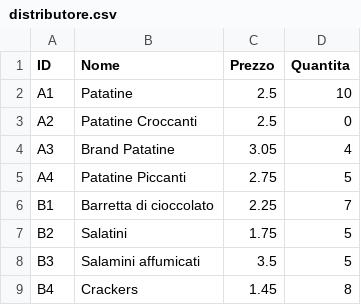
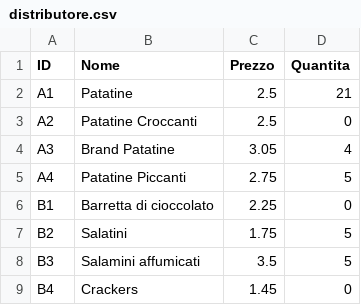
Before and after one commit to Sakkrah/Software-Distributore, a CSV file: distributore.csv, drawn as a sheet.

```diff
--- a/distributore.csv
+++ b/distributore.csv
@@ -1,3 +1,3 @@
 ID,Nome,Prezzo,Quantita
-A1,Patatine,2.5,10
+A1,Patatine,2.5,21
 A2,Patatine Croccanti,2.5,0
@@ -5,5 +5,5 @@ A3,Brand Patatine,3.05,4
 A4,Patatine Piccanti,2.75,5
-B1,Barretta di cioccolato,2.25,7
+B1,Barretta di cioccolato,2.25,0
 B2,Salatini,1.75,5
 B3,Salamini affumicati,3.5,5
-B4,Crackers,1.45,8
+B4,Crackers,1.45,0
```
Also changed, not shown: 6 other files.
